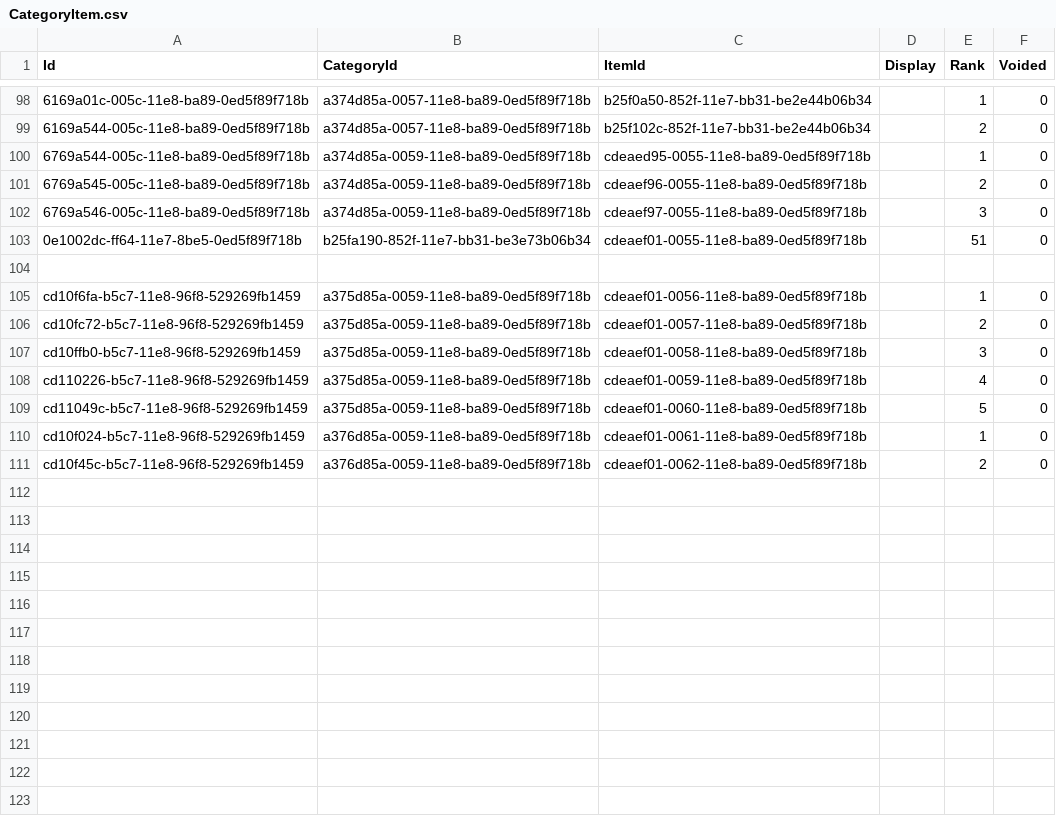
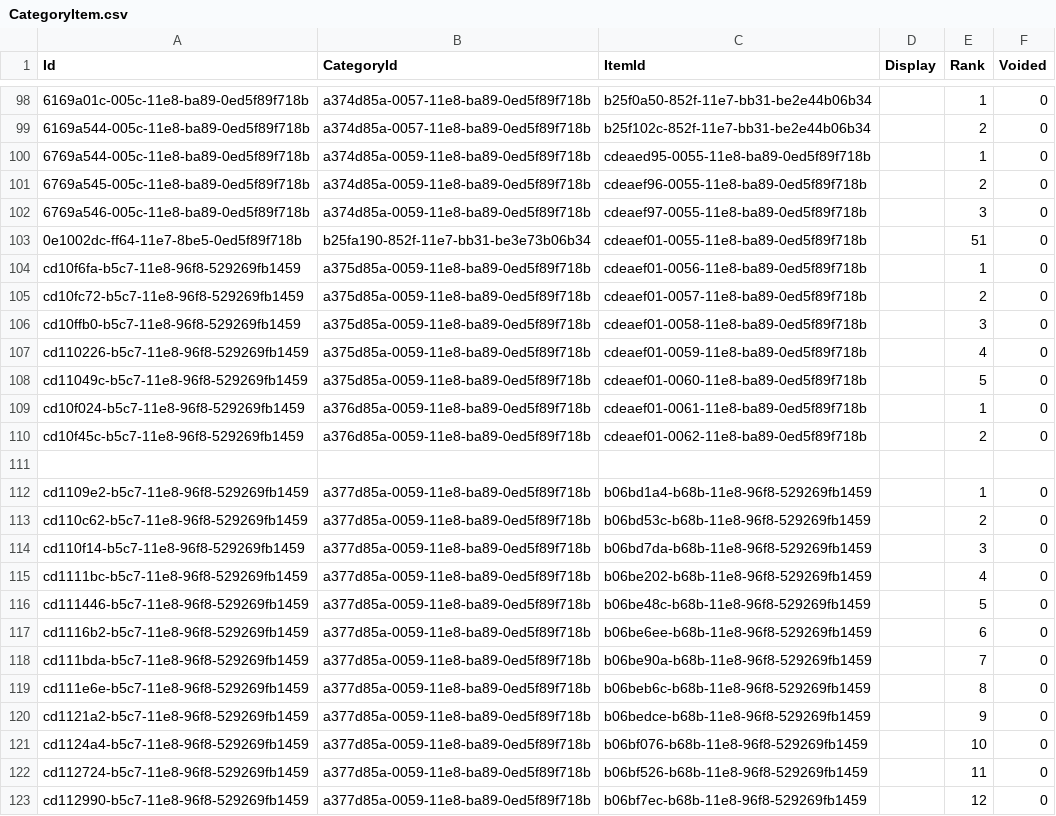
Before and after one commit to palladiumkenya/livehapi, a CSV file: LiveHAPI.Infrastructure/Seed/CategoryItem.csv, drawn as a sheet; only a part is shown, gaps mark what is left out; removed rows and columns are numbered as before the commit, all else as after; the diff names each change by its address in the sheet, - before the commit and + after, or states it on an @@ line.

```diff
--- a/LiveHAPI.Infrastructure/Seed/CategoryItem.csv
+++ b/LiveHAPI.Infrastructure/Seed/CategoryItem.csv
-row 104: (empty)
+row 111: (empty)
+row 112: cd1109e2-b5c7-11e8-96f8-529269fb1459 | a377d85a-0059-11e8-ba89-0ed5f89f718b | b06bd1a4-b68b-11e8-96f8-529269fb1459 |  | 1 | 0
+row 113: cd110c62-b5c7-11e8-96f8-529269fb1459 | a377d85a-0059-11e8-ba89-0ed5f89f718b | b06bd53c-b68b-11e8-96f8-529269fb1459 |  | 2 | 0
+row 114: cd110f14-b5c7-11e8-96f8-529269fb1459 | a377d85a-0059-11e8-ba89-0ed5f89f718b | b06bd7da-b68b-11e8-96f8-529269fb1459 |  | 3 | 0
+row 115: cd1111bc-b5c7-11e8-96f8-529269fb1459 | a377d85a-0059-11e8-ba89-0ed5f89f718b | b06be202-b68b-11e8-96f8-529269fb1459 |  | 4 | 0
+row 116: cd111446-b5c7-11e8-96f8-529269fb1459 | a377d85a-0059-11e8-ba89-0ed5f89f718b | b06be48c-b68b-11e8-96f8-529269fb1459 |  | 5 | 0
+row 117: cd1116b2-b5c7-11e8-96f8-529269fb1459 | a377d85a-0059-11e8-ba89-0ed5f89f718b | b06be6ee-b68b-11e8-96f8-529269fb1459 |  | 6 | 0
+row 118: cd111bda-b5c7-11e8-96f8-529269fb1459 | a377d85a-0059-11e8-ba89-0ed5f89f718b | b06be90a-b68b-11e8-96f8-529269fb1459 |  | 7 | 0
+row 119: cd111e6e-b5c7-11e8-96f8-529269fb1459 | a377d85a-0059-11e8-ba89-0ed5f89f718b | b06beb6c-b68b-11e8-96f8-529269fb1459 |  | 8 | 0
+row 120: cd1121a2-b5c7-11e8-96f8-529269fb1459 | a377d85a-0059-11e8-ba89-0ed5f89f718b | b06bedce-b68b-11e8-96f8-529269fb1459 |  | 9 | 0
+row 121: cd1124a4-b5c7-11e8-96f8-529269fb1459 | a377d85a-0059-11e8-ba89-0ed5f89f718b | b06bf076-b68b-11e8-96f8-529269fb1459 |  | 10 | 0
+row 122: cd112724-b5c7-11e8-96f8-529269fb1459 | a377d85a-0059-11e8-ba89-0ed5f89f718b | b06bf526-b68b-11e8-96f8-529269fb1459 |  | 11 | 0
+row 123: cd112990-b5c7-11e8-96f8-529269fb1459 | a377d85a-0059-11e8-ba89-0ed5f89f718b | b06bf7ec-b68b-11e8-96f8-529269fb1459 |  | 12 | 0
```
Also changed, not shown: LiveHAPI.Infrastructure/Seed/Category.csv, LiveHAPI.Infrastructure/Seed/Item.csv, 8 other files.
